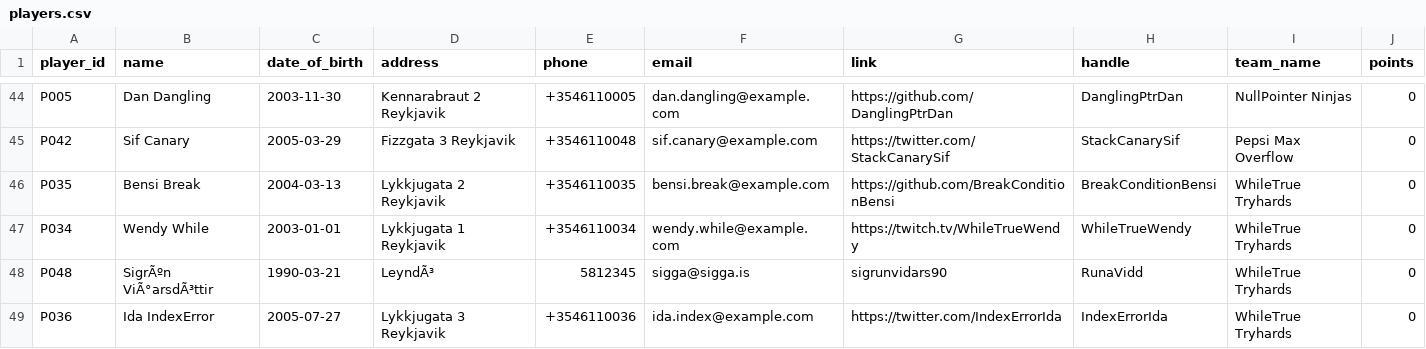
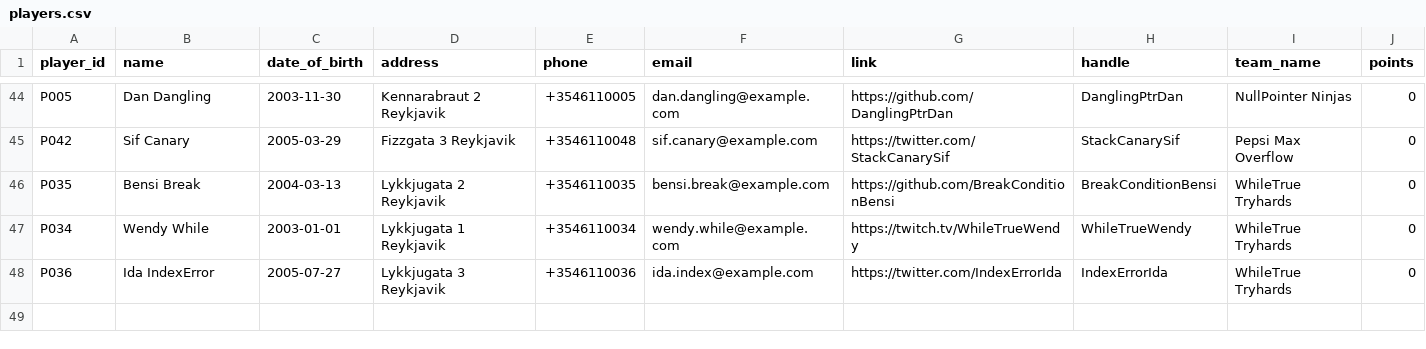
Before and after one commit to SteinarHelgi/esport_cup, a CSV file: Data/players.csv, drawn as a sheet; only a part is shown, gaps mark what is left out; the diff names each change by its address in the sheet, - before the commit and + after, or states it on an @@ line.

```diff
--- a/Data/players.csv
+++ b/Data/players.csv
-row 48: P048 | SigrÃºn ViÃ°arsdÃ³ttir | 1990-03-21 | LeyndÃ³ | 5812345 | sigga@sigga.is | sigrunvidars90 | RunaVidd | WhileTrue Tryhards | 0
```
Also changed, not shown: Data/teams.csv, Data/tournaments.csv, 6 other files.
